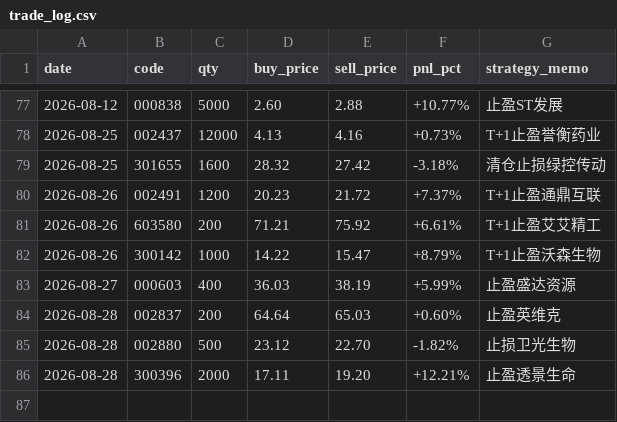
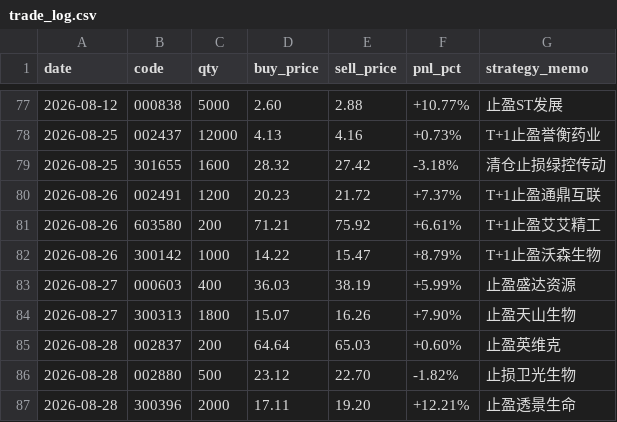
Before and after one commit to quantjuzi/fanbao_strategy, a CSV file: trade_log.csv, drawn as a sheet; only a part is shown, gaps mark what is left out.

Commit message:
update trade_log.csv

```diff
--- a/trade_log.csv
+++ b/trade_log.csv
@@ -83,2 +83,3 @@ date,code,qty,buy_price,sell_price,pnl_pct,strategy_memo
 2026-08-27,000603,400,36.03,38.19,+5.99%,止盈盛达资源
+2026-08-27,300313,1800,15.07,16.26,+7.90%,止盈天山生物
 2026-08-28,002837,200,64.64,65.03,+0.60%,止盈英维克
```
